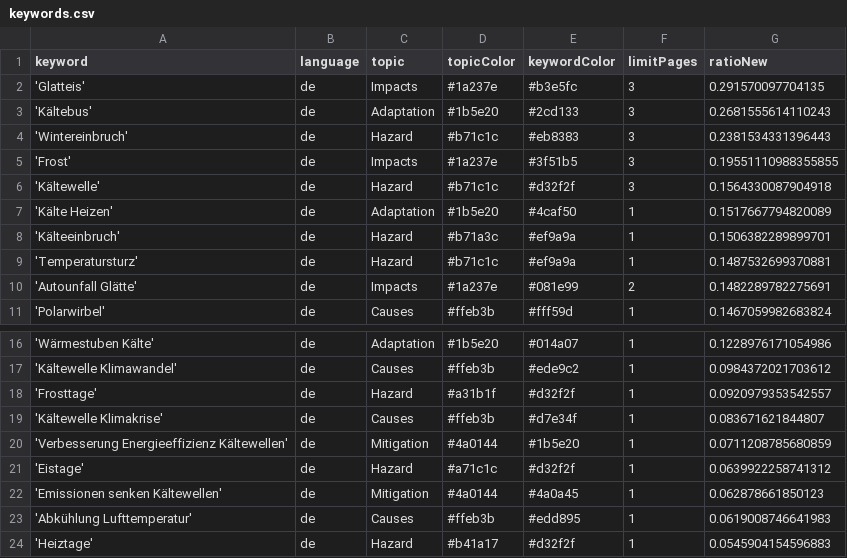
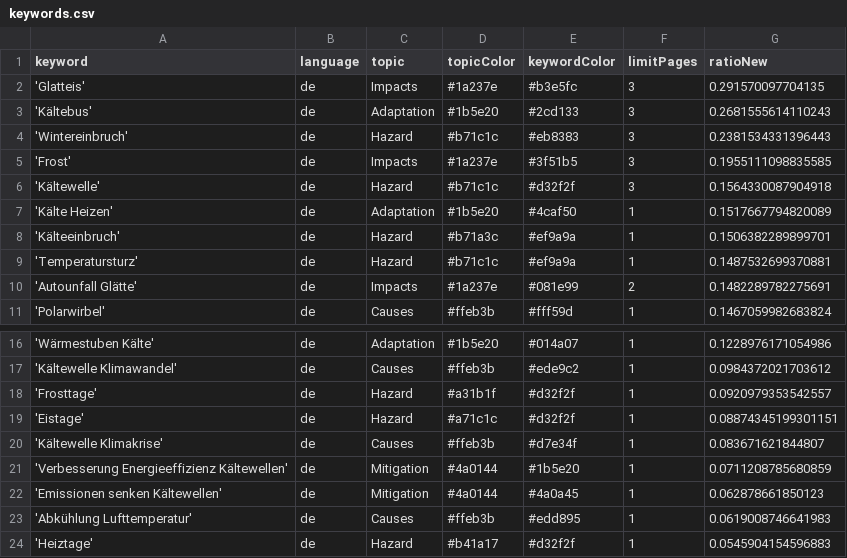
Before and after one commit to annajungfleischnews/coldIsComing, a CSV file: keywords.csv, drawn as a sheet; only a part is shown, gaps mark what is left out.

```diff
--- a/keywords.csv
+++ b/keywords.csv
@@ -4,3 +4,3 @@ keyword,language,topic,topicColor,keywordColor,limitPages,ratioNew
 'Wintereinbruch',de,Hazard,#b71c1c,#eb8383,3,0.2381534331396443
-'Frost',de,Impacts,#1a237e,#3f51b5,3,0.19551110988355855
+'Frost',de,Impacts,#1a237e,#3f51b5,3,0.1955111098835585
 'Kältewelle',de,Hazard,#b71c1c,#d32f2f,3,0.1564330087904918
@@ -18,5 +18,5 @@ keyword,language,topic,topicColor,keywordColor,limitPages,ratioNew
 'Frosttage',de,Hazard,#a31b1f,#d32f2f,1,0.0920979353542557
+'Eistage',de,Hazard,#a71c1c,#d32f2f,1,0.08874345199301151
 'Kältewelle Klimakrise',de,Causes,#ffeb3b,#d7e34f,1,0.083671621844807
 'Verbesserung Energieeffizienz Kältewellen',de,Mitigation,#4a0144,#1b5e20,1,0.0711208785680859
-'Eistage',de,Hazard,#a71c1c,#d32f2f,1,0.0639922258741312
 'Emissionen senken Kältewellen',de,Mitigation,#4a0144,#4a0a45,1,0.062878661850123
```
Also changed, not shown: csv/news_2026_01.csv.
